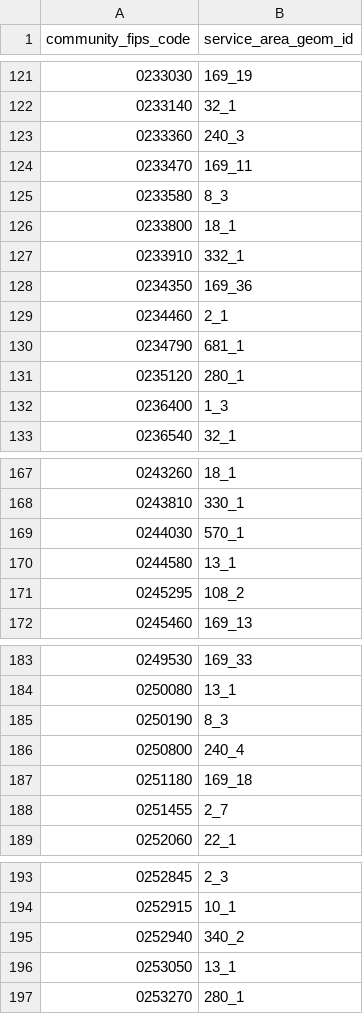
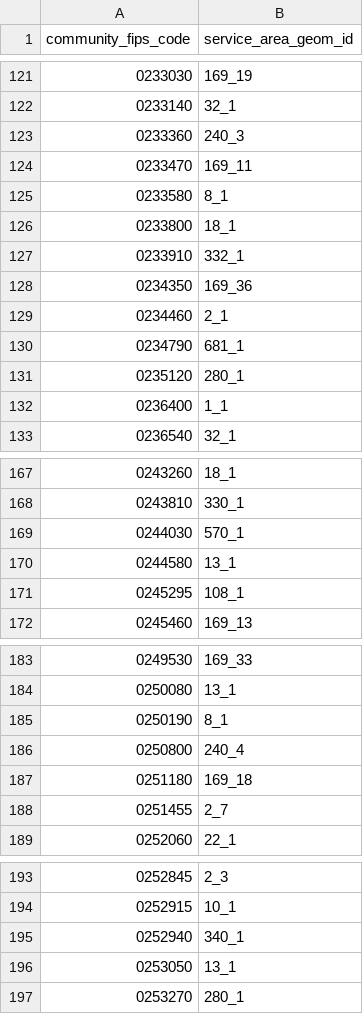
Before and after one commit to acep-aedg/aedg-data-pond, a CSV file: data/final/communities_service_area_geoms/communities_service_area_geoms.csv, drawn as a sheet; only a part is shown, gaps mark what is left out; the diff covers the shown part only.

```diff
--- a/data/final/communities_service_area_geoms/communities_service_area_geoms.csv
+++ b/data/final/communities_service_area_geoms/communities_service_area_geoms.csv
@@ -124,3 +124,3 @@ community_fips_code,service_area_geom_id
 0233470,169_11
-0233580,8_3
+0233580,8_1
 0233800,18_1
@@ -131,3 +131,3 @@ community_fips_code,service_area_geom_id
 0235120,280_1
-0236400,1_3
+0236400,1_1
 0236540,32_1
@@ -170,3 +170,3 @@ community_fips_code,service_area_geom_id
 0244580,13_1
-0245295,108_2
+0245295,108_1
 0245460,169_13
@@ -184,3 +184,3 @@ community_fips_code,service_area_geom_id
 0250080,13_1
-0250190,8_3
+0250190,8_1
 0250800,240_4
@@ -194,3 +194,3 @@ community_fips_code,service_area_geom_id
 0252915,10_1
-0252940,340_2
+0252940,340_1
 0253050,13_1
```
Also changed, not shown: 12 edited cells elsewhere in this file, data/final/capacity/capacity.csv, data/final/reporting_entities/reporting_entities.csv, 17 other files.
